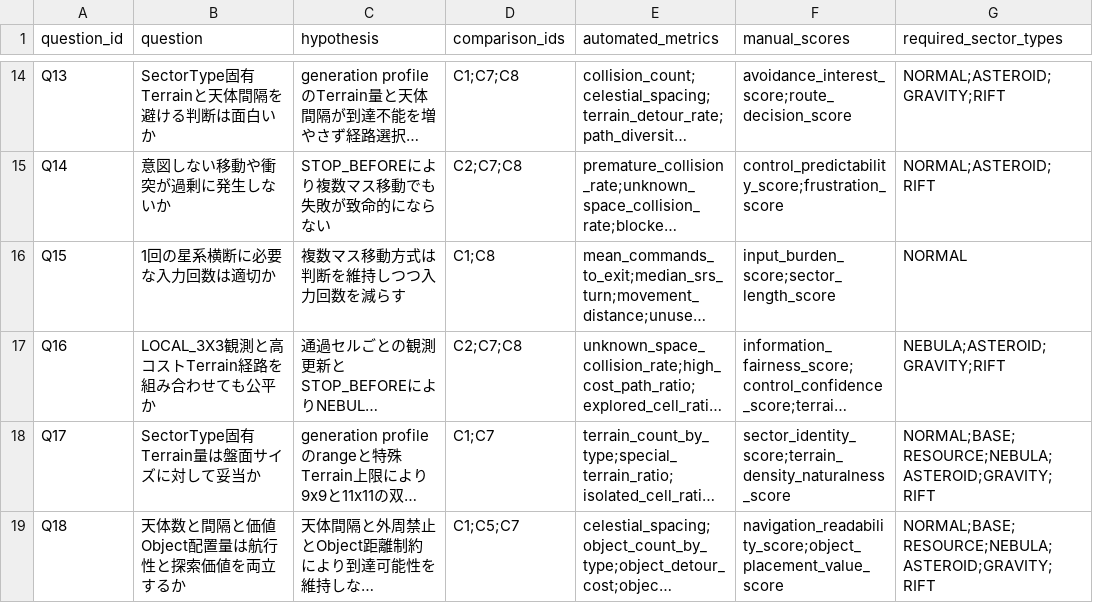
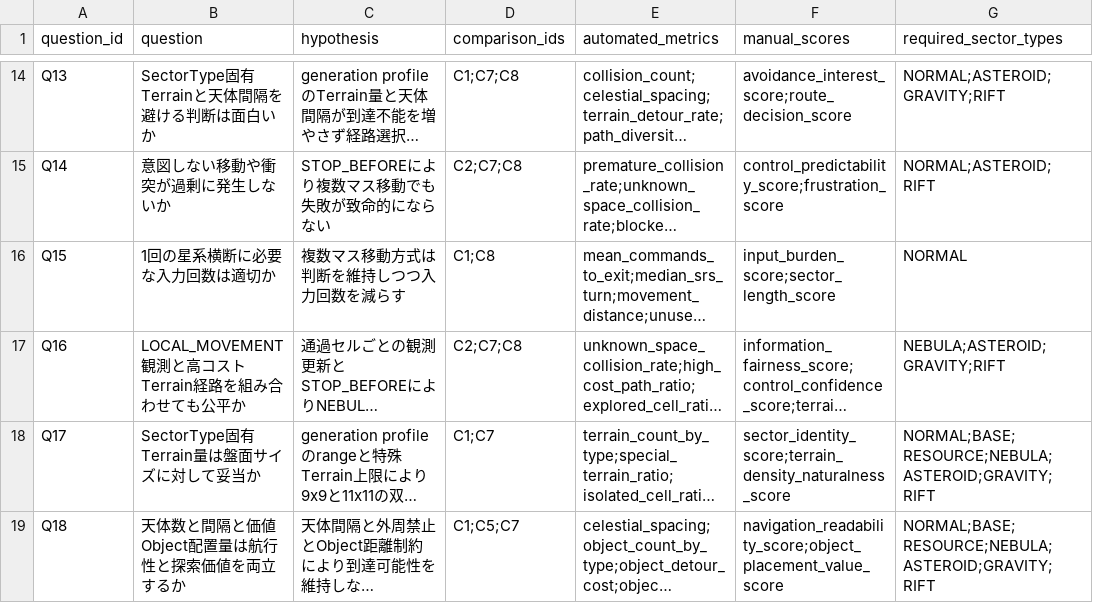
Before and after one commit to kkismd/tbx, a CSV file: experiments/galactic_exodus/srs/phase2_questions.csv, drawn as a sheet; only a part is shown, gaps mark what is left out; long unchanged cells end in …; the diff names each change by its address in the sheet, - before the commit and + after, or states it on an @@ line.

Commit message:
Rename local observation mode in questions

```diff
--- a/experiments/galactic_exodus/srs/phase2_questions.csv
+++ b/experiments/galactic_exodus/srs/phase2_questions.csv
-B17 (question): LOCAL_3X3観測と高コストTerrain経路を組み合わせても公平か
+B17 (question): LOCAL_MOVEMENT観測と高コストTerrain経路を組み合わせても公平か
```
